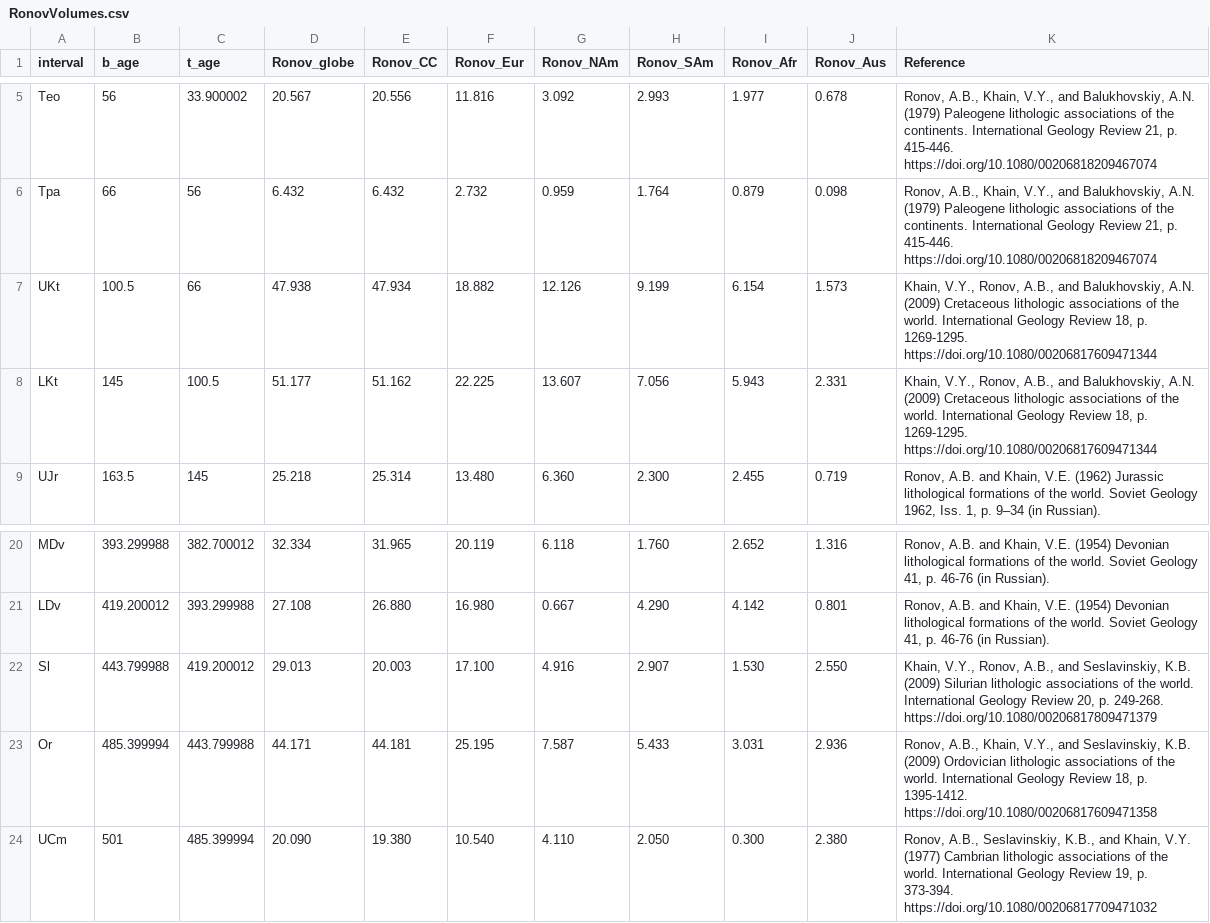
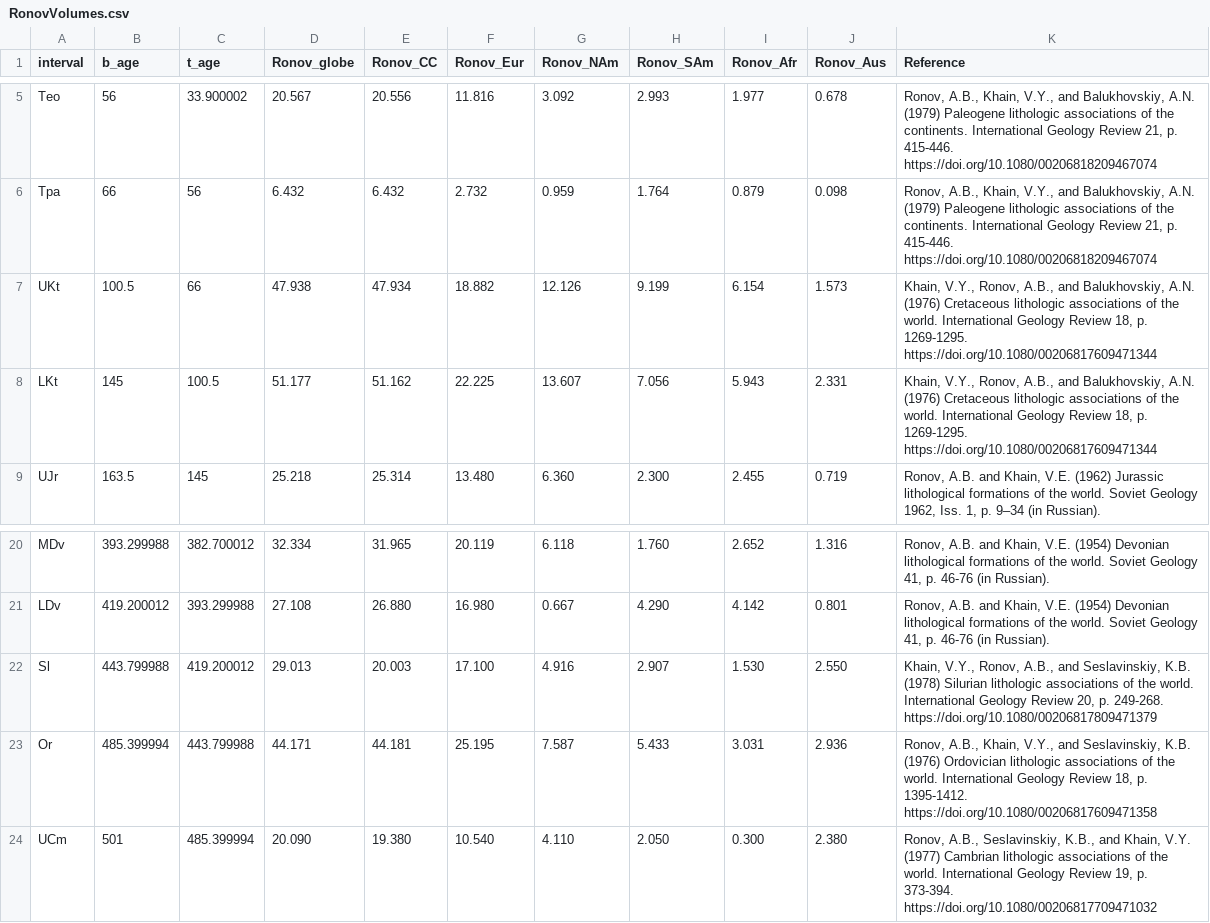
Before and after one commit to brenhinkeller/GreatUnconformity, a CSV file: Ronov/RonovVolumes.csv, drawn as a sheet; only a part is shown, gaps mark what is left out.

```diff
--- a/Ronov/RonovVolumes.csv
+++ b/Ronov/RonovVolumes.csv
@@ -6,4 +6,4 @@ Teo|56|33.900002|20.567|20.556|11.816|3.092|2.993|1.977|0.678|Ronov, A.B., Khain
 Tpa|66|56|6.432|6.432|2.732|0.959|1.764|0.879|0.098|Ronov, A.B., Khain, V.Y., and Balukhovskiy, A.N. (1979) Paleogene lithologic associations of the continents. International Geology Review 21, p. 415-446. https://doi.org/10.1080/00206818209467074
-UKt|100.5|66|47.938|47.934|18.882|12.126|9.199|6.154|1.573|Khain, V.Y., Ronov, A.B., and Balukhovskiy, A.N. (2009) Cretaceous lithologic associations of the world. International Geology Review 18, p. 1269-1295. https://doi.org/10.1080/00206817609471344
-LKt|145|100.5|51.177|51.162|22.225|13.607|7.056|5.943|2.331|Khain, V.Y., Ronov, A.B., and Balukhovskiy, A.N. (2009) Cretaceous lithologic associations of the world. International Geology Review 18, p. 1269-1295. https://doi.org/10.1080/00206817609471344
+UKt|100.5|66|47.938|47.934|18.882|12.126|9.199|6.154|1.573|Khain, V.Y., Ronov, A.B., and Balukhovskiy, A.N. (1976) Cretaceous lithologic associations of the world. International Geology Review 18, p. 1269-1295. https://doi.org/10.1080/00206817609471344
+LKt|145|100.5|51.177|51.162|22.225|13.607|7.056|5.943|2.331|Khain, V.Y., Ronov, A.B., and Balukhovskiy, A.N. (1976) Cretaceous lithologic associations of the world. International Geology Review 18, p. 1269-1295. https://doi.org/10.1080/00206817609471344
 UJr|163.5|145|25.218|25.314|13.480|6.360|2.300|2.455|0.719|Ronov, A.B. and Khain, V.E. (1962) Jurassic lithological formations of the world. Soviet Geology 1962, Iss. 1, p. 9–34 (in Russian).
@@ -21,4 +21,4 @@ MDv|393.299988|382.700012|32.334|31.965|20.119|6.118|1.760|2.652|1.316|Ronov, A.
 LDv|419.200012|393.299988|27.108|26.880|16.980|0.667|4.290|4.142|0.801|Ronov, A.B. and Khain, V.E. (1954) Devonian lithological formations of the world. Soviet Geology 41, p. 46-76 (in Russian).
-Sl|443.799988|419.200012|29.013|20.003|17.100|4.916|2.907|1.530|2.550|Khain, V.Y., Ronov, A.B., and Seslavinskiy, K.B. (2009) Silurian lithologic associations of the world. International Geology Review 20, p. 249-268. https://doi.org/10.1080/00206817809471379
-Or|485.399994|443.799988|44.171|44.181|25.195|7.587|5.433|3.031|2.936|Ronov, A.B., Khain, V.Y., and Seslavinskiy, K.B. (2009) Ordovician lithologic associations of the world. International Geology Review 18, p. 1395-1412. https://doi.org/10.1080/00206817609471358
+Sl|443.799988|419.200012|29.013|20.003|17.100|4.916|2.907|1.530|2.550|Khain, V.Y., Ronov, A.B., and Seslavinskiy, K.B. (1978) Silurian lithologic associations of the world. International Geology Review 20, p. 249-268. https://doi.org/10.1080/00206817809471379
+Or|485.399994|443.799988|44.171|44.181|25.195|7.587|5.433|3.031|2.936|Ronov, A.B., Khain, V.Y., and Seslavinskiy, K.B. (1976) Ordovician lithologic associations of the world. International Geology Review 18, p. 1395-1412. https://doi.org/10.1080/00206817609471358
 UCm|501|485.399994|20.090|19.380|10.540|4.110|2.050|0.300|2.380|Ronov, A.B., Seslavinskiy, K.B., and Khain, V.Y. (1977) Cambrian lithologic associations of the world. International Geology Review 19, p. 373-394. https://doi.org/10.1080/00206817709471032
```
Also changed, not shown: freeboard/ronov_cont_flood.csv, 22 other files.
